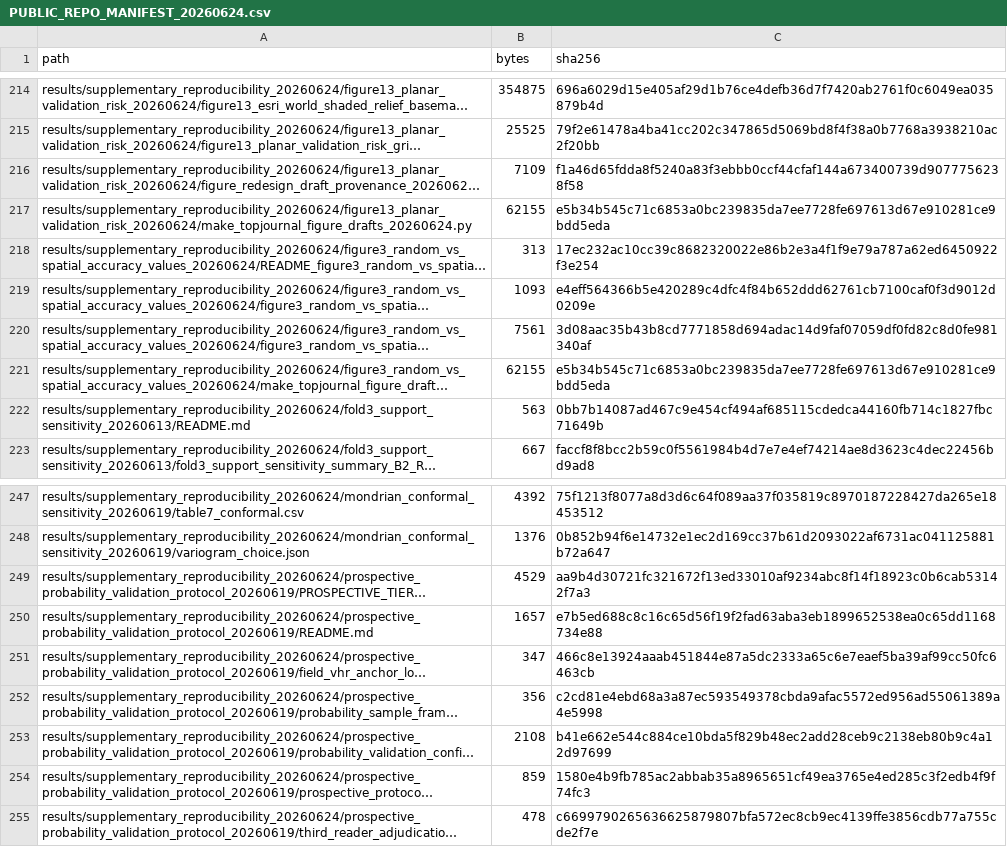
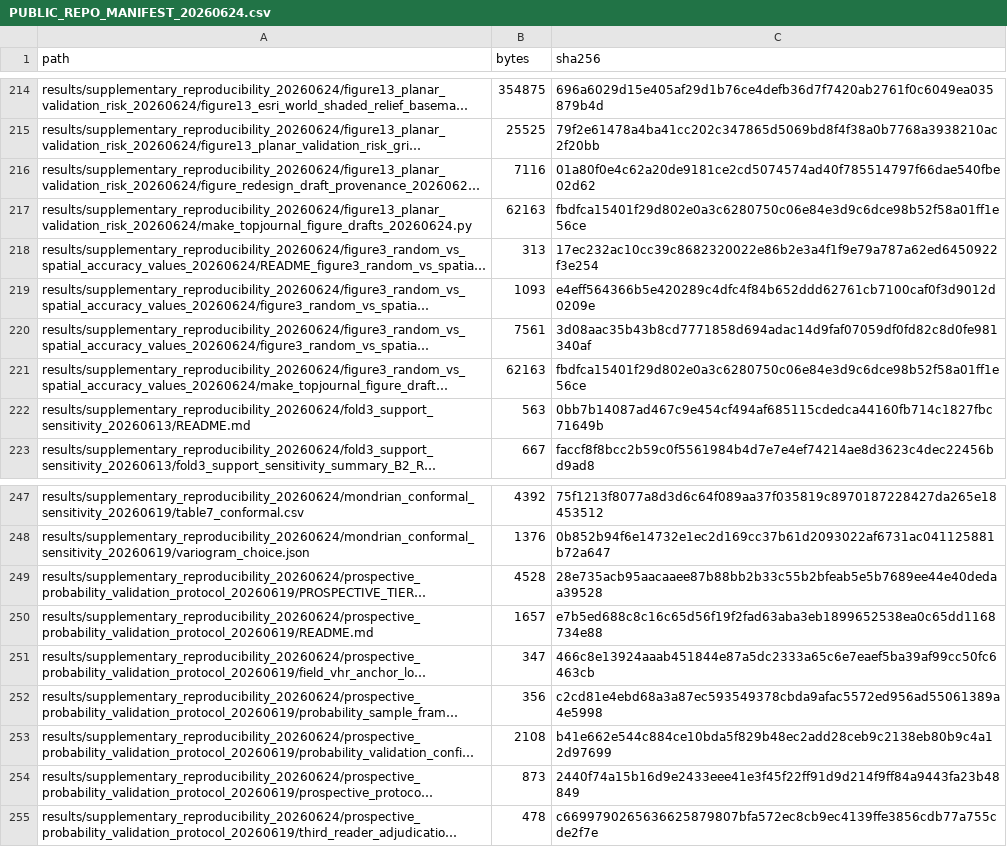
Before and after one commit to wenzhedai57-coder/spatial-validation-geoai-smallholder-mapping, a CSV file: manifests_checksums/PUBLIC_REPO_MANIFEST_20260624.csv, drawn as a sheet; only a part is shown, gaps mark what is left out; long unchanged cells end in …; the diff names each change by its address in the sheet, - before the commit and + after, or states it on an @@ line.

Commit message:
Clean stale supplementary paths

```diff
--- a/manifests_checksums/PUBLIC_REPO_MANIFEST_20260624.csv
+++ b/manifests_checksums/PUBLIC_REPO_MANIFEST_20260624.csv
-B216 (bytes): 7109
+B216 (bytes): 7116
-C216 (sha256): f1a46d65fdda8f5240a83f3ebbb0ccf44cfaf144a673400739d9077756238f58
+C216 (sha256): 01a80f0e4c62a20de9181ce2cd5074574ad40f785514797f66dae540fbe02d62
-B217 (bytes): 62155
+B217 (bytes): 62163
-C217 (sha256): e5b34b545c71c6853a0bc239835da7ee7728fe697613d67e910281ce9bdd5eda
+C217 (sha256): fbdfca15401f29d802e0a3c6280750c06e84e3d9c6dce98b52f58a01ff1e56ce
-B221 (bytes): 62155
+B221 (bytes): 62163
-C221 (sha256): e5b34b545c71c6853a0bc239835da7ee7728fe697613d67e910281ce9bdd5eda
+C221 (sha256): fbdfca15401f29d802e0a3c6280750c06e84e3d9c6dce98b52f58a01ff1e56ce
-B249 (bytes): 4529
+B249 (bytes): 4528
-C249 (sha256): aa9b4d30721fc321672f13ed33010af9234abc8f14f18923c0b6cab53142f7a3
+C249 (sha256): 28e735acb95aacaaee87b88bb2b33c55b2bfeab5e5b7689ee44e40dedaa39528
-B254 (bytes): 859
+B254 (bytes): 873
-C254 (sha256): 1580e4b9fb785ac2abbab35a8965651cf49ea3765e4ed285c3f2edb4f9f74fc3
+C254 (sha256): 2440f74a15b16d9e2433eee41e3f45f22ff91d9d214f9ff84a9443fa23b48849
```
Also changed, not shown: 6 other files.
